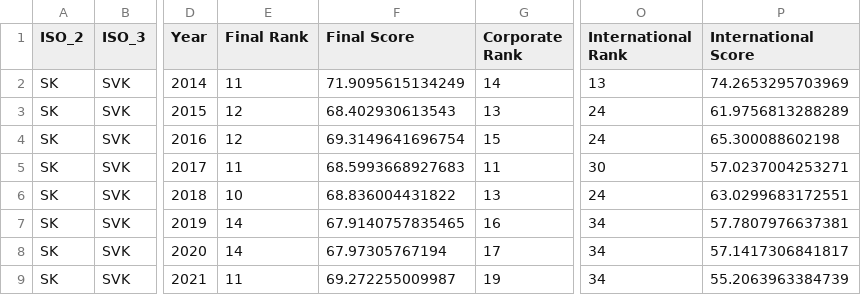
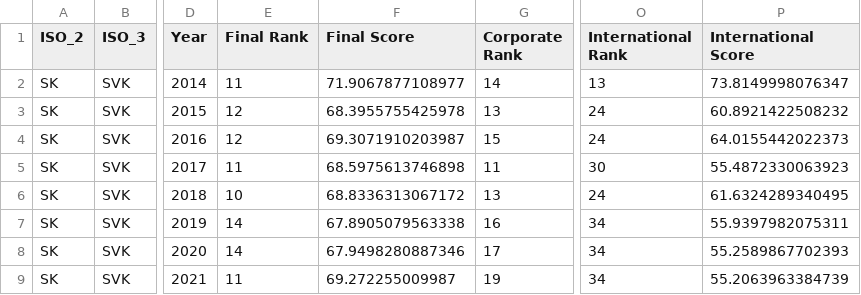
Before and after one commit to TaxFoundation/international-tax-competitiveness-index, a CSV file: country_outputs/Slovak Republic.csv, drawn as a sheet; only a part is shown, gaps mark what is left out; the diff names each change by its address in the sheet, - before the commit and + after, or states it on an @@ line.

```diff
--- a/country_outputs/Slovak Republic.csv
+++ b/country_outputs/Slovak Republic.csv
-F2 (Final Score): 71.9095615134249
+F2 (Final Score): 71.9067877108977
-P2 (International Score): 74.2653295703969
+P2 (International Score): 73.8149998076347
-F3 (Final Score): 68.402930613543
+F3 (Final Score): 68.3955755425978
-P3 (International Score): 61.9756813288289
+P3 (International Score): 60.8921422508232
-F4 (Final Score): 69.3149641696754
+F4 (Final Score): 69.3071910203987
-P4 (International Score): 65.300088602198
+P4 (International Score): 64.0155442022373
-F5 (Final Score): 68.5993668927683
+F5 (Final Score): 68.5975613746898
-P5 (International Score): 57.0237004253271
+P5 (International Score): 55.4872330063923
-F6 (Final Score): 68.836004431822
+F6 (Final Score): 68.8336313067172
-P6 (International Score): 63.0299683172551
+P6 (International Score): 61.6324289340495
-F7 (Final Score): 67.9140757835465
+F7 (Final Score): 67.8905079563338
-P7 (International Score): 57.7807976637381
+P7 (International Score): 55.9397982075311
-F8 (Final Score): 67.97305767194
+F8 (Final Score): 67.9498280887346
-P8 (International Score): 57.1417306841817
+P8 (International Score): 55.2589867702393
```
Also changed, not shown: country_outputs/Chile.csv, country_outputs/Denmark.csv, 49 other files.
